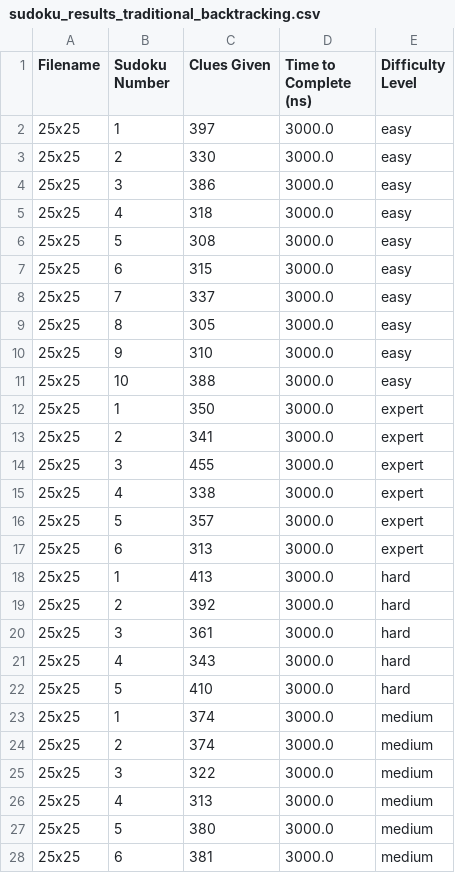
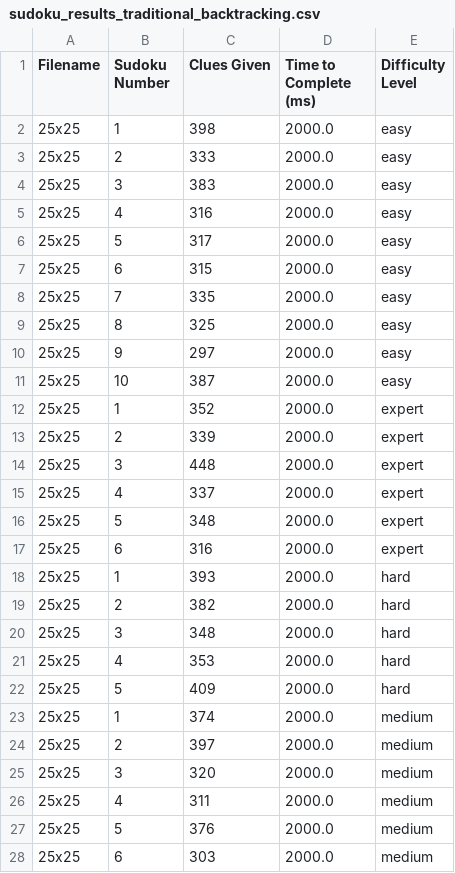
Before and after one commit to october-9th/SudokuSolverWithXandGAs, a CSV file: src/boards/sudoku25x25/sudoku_results_traditional_backtracking.csv, drawn as a sheet; only a part is shown; the diff covers the shown part only.

```diff
--- a/src/boards/sudoku25x25/sudoku_results_traditional_backtracking.csv
+++ b/src/boards/sudoku25x25/sudoku_results_traditional_backtracking.csv
@@ -1,28 +1,28 @@
-Filename,Sudoku Number,Clues Given,Time to Complete (ns),Difficulty Level
-25x25,1,397,3000.0,easy
-25x25,2,330,3000.0,easy
-25x25,3,386,3000.0,easy
-25x25,4,318,3000.0,easy
-25x25,5,308,3000.0,easy
-25x25,6,315,3000.0,easy
-25x25,7,337,3000.0,easy
-25x25,8,305,3000.0,easy
-25x25,9,310,3000.0,easy
-25x25,10,388,3000.0,easy
-25x25,1,350,3000.0,expert
-25x25,2,341,3000.0,expert
-25x25,3,455,3000.0,expert
-25x25,4,338,3000.0,expert
-25x25,5,357,3000.0,expert
-25x25,6,313,3000.0,expert
-25x25,1,413,3000.0,hard
-25x25,2,392,3000.0,hard
-25x25,3,361,3000.0,hard
-25x25,4,343,3000.0,hard
-25x25,5,410,3000.0,hard
-25x25,1,374,3000.0,medium
-25x25,2,374,3000.0,medium
-25x25,3,322,3000.0,medium
-25x25,4,313,3000.0,medium
-25x25,5,380,3000.0,medium
-25x25,6,381,3000.0,medium
+Filename,Sudoku Number,Clues Given,Time to Complete (ms),Difficulty Level
+25x25,1,398,2000.0,easy
+25x25,2,333,2000.0,easy
+25x25,3,383,2000.0,easy
+25x25,4,316,2000.0,easy
+25x25,5,317,2000.0,easy
+25x25,6,315,2000.0,easy
+25x25,7,335,2000.0,easy
+25x25,8,325,2000.0,easy
+25x25,9,297,2000.0,easy
+25x25,10,387,2000.0,easy
+25x25,1,352,2000.0,expert
+25x25,2,339,2000.0,expert
+25x25,3,448,2000.0,expert
+25x25,4,337,2000.0,expert
+25x25,5,348,2000.0,expert
+25x25,6,316,2000.0,expert
+25x25,1,393,2000.0,hard
+25x25,2,382,2000.0,hard
+25x25,3,348,2000.0,hard
+25x25,4,353,2000.0,hard
+25x25,5,409,2000.0,hard
+25x25,1,374,2000.0,medium
+25x25,2,397,2000.0,medium
+25x25,3,320,2000.0,medium
+25x25,4,311,2000.0,medium
+25x25,5,376,2000.0,medium
+25x25,6,303,2000.0,medium
```
Also changed, not shown: 7 edited cells elsewhere in this file, src/boards/sudoku16x16/sudoku_results_traditional_backtracking.csv, src/boards/sudoku9x9/sudoku_results_traditional_backtracking.csv, 8 other files.
